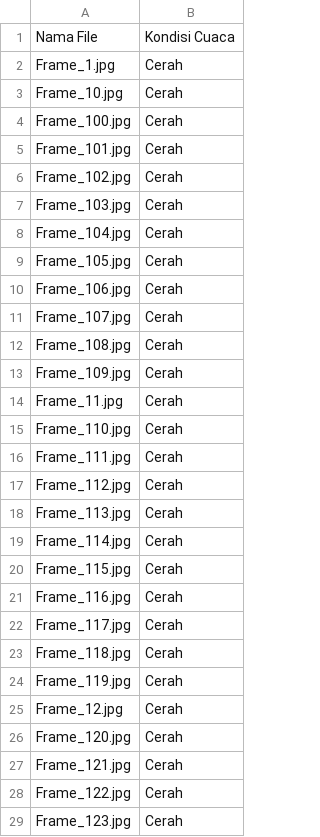
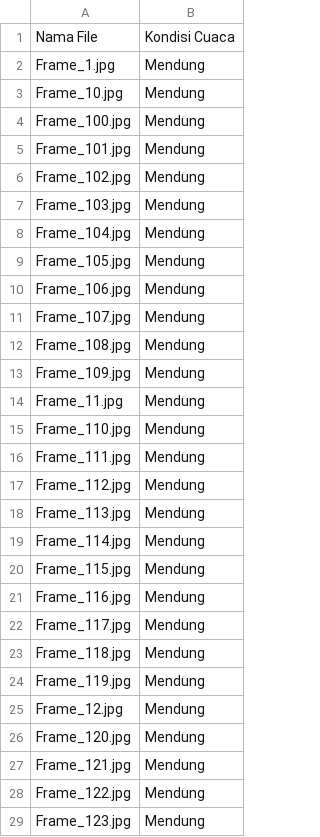
Before and after one commit to Yogatiara/Machine-Learning-Weather-Detection, a CSV file: result.csv, drawn as a sheet; only a part is shown; the diff covers the shown part only.

```diff
--- a/result.csv
+++ b/result.csv
@@ -1,29 +1,29 @@
 Nama File,Kondisi Cuaca
-Frame_1.jpg,Cerah
-Frame_10.jpg,Cerah
-Frame_100.jpg,Cerah
-Frame_101.jpg,Cerah
-Frame_102.jpg,Cerah
-Frame_103.jpg,Cerah
-Frame_104.jpg,Cerah
-Frame_105.jpg,Cerah
-Frame_106.jpg,Cerah
-Frame_107.jpg,Cerah
-Frame_108.jpg,Cerah
-Frame_109.jpg,Cerah
-Frame_11.jpg,Cerah
-Frame_110.jpg,Cerah
-Frame_111.jpg,Cerah
-Frame_112.jpg,Cerah
-Frame_113.jpg,Cerah
-Frame_114.jpg,Cerah
-Frame_115.jpg,Cerah
-Frame_116.jpg,Cerah
-Frame_117.jpg,Cerah
-Frame_118.jpg,Cerah
-Frame_119.jpg,Cerah
-Frame_12.jpg,Cerah
-Frame_120.jpg,Cerah
-Frame_121.jpg,Cerah
-Frame_122.jpg,Cerah
-Frame_123.jpg,Cerah
+Frame_1.jpg,Mendung
+Frame_10.jpg,Mendung
+Frame_100.jpg,Mendung
+Frame_101.jpg,Mendung
+Frame_102.jpg,Mendung
+Frame_103.jpg,Mendung
+Frame_104.jpg,Mendung
+Frame_105.jpg,Mendung
+Frame_106.jpg,Mendung
+Frame_107.jpg,Mendung
+Frame_108.jpg,Mendung
+Frame_109.jpg,Mendung
+Frame_11.jpg,Mendung
+Frame_110.jpg,Mendung
+Frame_111.jpg,Mendung
+Frame_112.jpg,Mendung
+Frame_113.jpg,Mendung
+Frame_114.jpg,Mendung
+Frame_115.jpg,Mendung
+Frame_116.jpg,Mendung
+Frame_117.jpg,Mendung
+Frame_118.jpg,Mendung
+Frame_119.jpg,Mendung
+Frame_12.jpg,Mendung
+Frame_120.jpg,Mendung
+Frame_121.jpg,Mendung
+Frame_122.jpg,Mendung
+Frame_123.jpg,Mendung
```
Also changed, not shown: 21 edited cells elsewhere in this file, test.csv, 3 other files.
